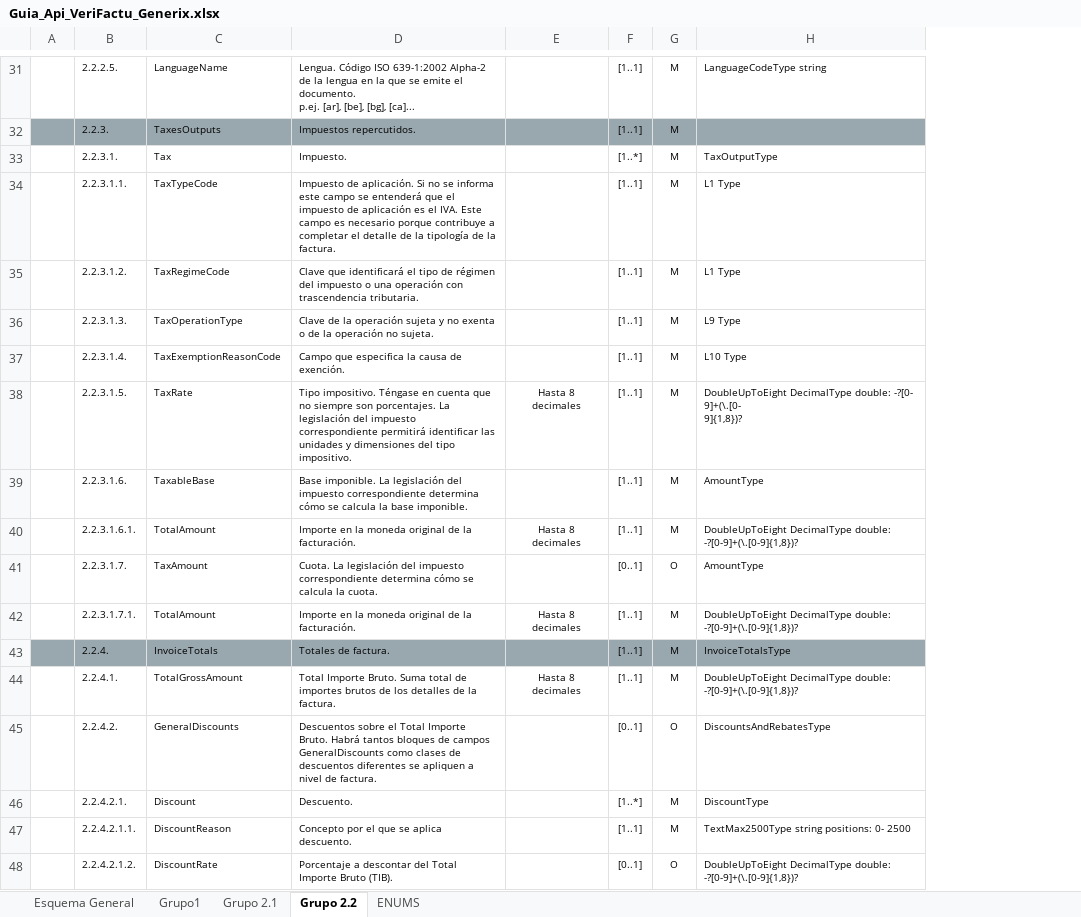
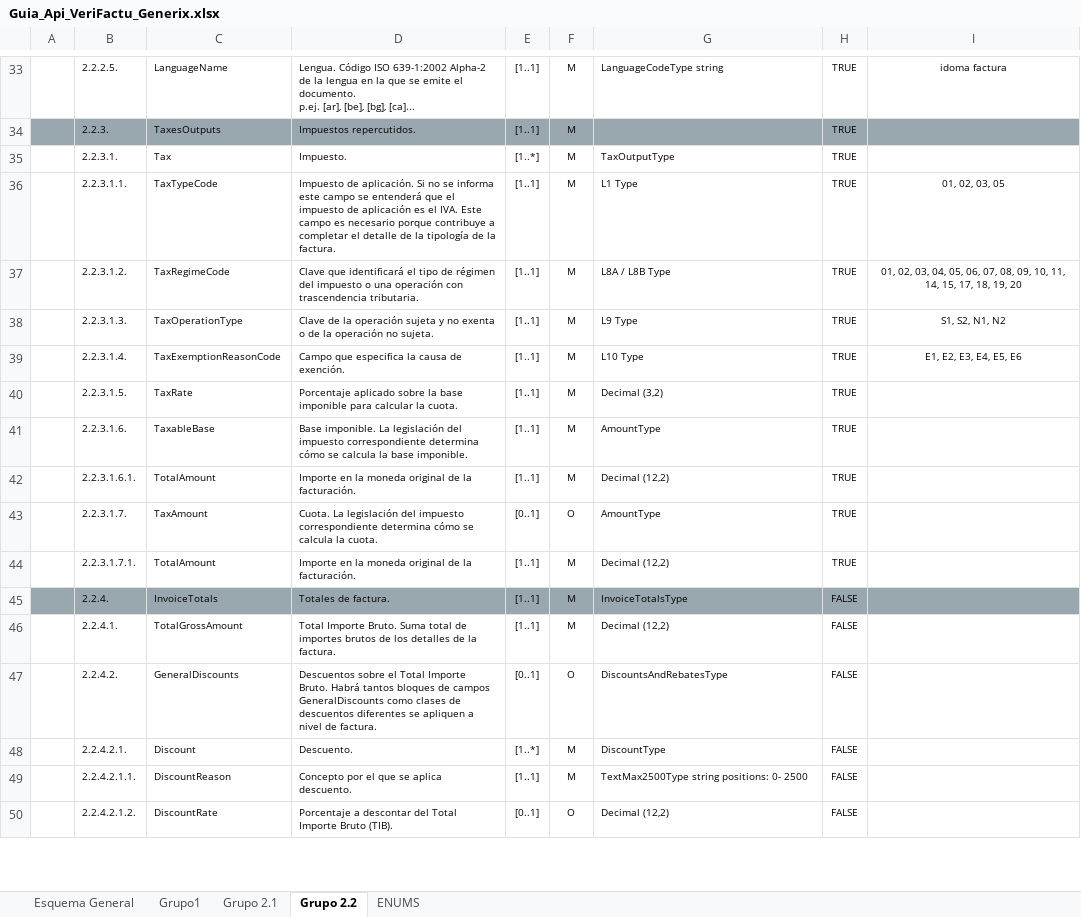
Before and after one commit to Generix-b2b/API_JSON_VeriFactu_Playtomic, an Excel workbook: Guia_Api_VeriFactu_Generix.xlsx, sheet Grupo 2.2, drawn as a sheet; only a part is shown, gaps mark what is left out; values as stored, in another font and other column widths than the file's, no borders; charts and pictures not drawn; removed rows and columns are numbered as before the commit, all else as after; ↵ is a line break in a cell; the diff covers the shown part only; the diff names each change by its address in the sheet, - before the commit and + after, or states it on an @@ line.

```diff
--- a/Guia_Api_VeriFactu_Generix.xlsx (sheet Grupo 2.2)
+++ b/Guia_Api_VeriFactu_Generix.xlsx (sheet Grupo 2.2)
-column E, rows 38-44: Hasta 8 decimales |  | Hasta 8 decimales |  | Hasta 8 decimales |  | Hasta 8 decimales
+column H, rows 33-50: TRUE | TRUE | TRUE | TRUE | TRUE | TRUE | TRUE | TRUE | TRUE | TRUE | TRUE | TRUE | FALSE | FALSE | FALSE | FALSE | FALSE | FALSE
+column I, rows 33-39: idoma factura |  |  | 01, 02, 03, 05 | 01, 02, 03, 04, 05, 06, 07, 08, 09, 10, 11, 14, 15, 17, 18, 19, 20 | S1, S2, N1, N2 | E1, E2, E3, E4, E5, E6
-G37: L1 Type
+G37: L8A / L8B Type
-D40: Tipo impositivo. Téngase en cuenta que no siempre son porcentajes. La legislación del impuesto correspondiente permitirá identificar las unidades y dimensiones del tipo impositivo.
+D40: Porcentaje aplicado sobre la base imponible para calcular la cuota.
-G40: DoubleUpToEight DecimalType double: -?[0- ↵ 9]+(\.[0- ↵ 9]{1,8})?
+G40: Decimal (3,2)
-G42: DoubleUpToEight DecimalType double: -?[0-9]+(\.[0-9]{1,8})?
+G42: Decimal (12,2)
-G44: DoubleUpToEight DecimalType double: -?[0-9]+(\.[0-9]{1,8})?
+G44: Decimal (12,2)
-G46: DoubleUpToEight DecimalType double: -?[0-9]+(\.[0-9]{1,8})?
+G46: Decimal (12,2)
-G50: DoubleUpToEight DecimalType double: -?[0-9]+(\.[0-9]{1,8})?
+G50: Decimal (12,2)
```
Also changed, not shown: 6 added rows, 4 removed rows and 27 edited cells elsewhere in this sheet, sheet Grupo 2.1, sheet Grupo1, sheet Esquema General.
